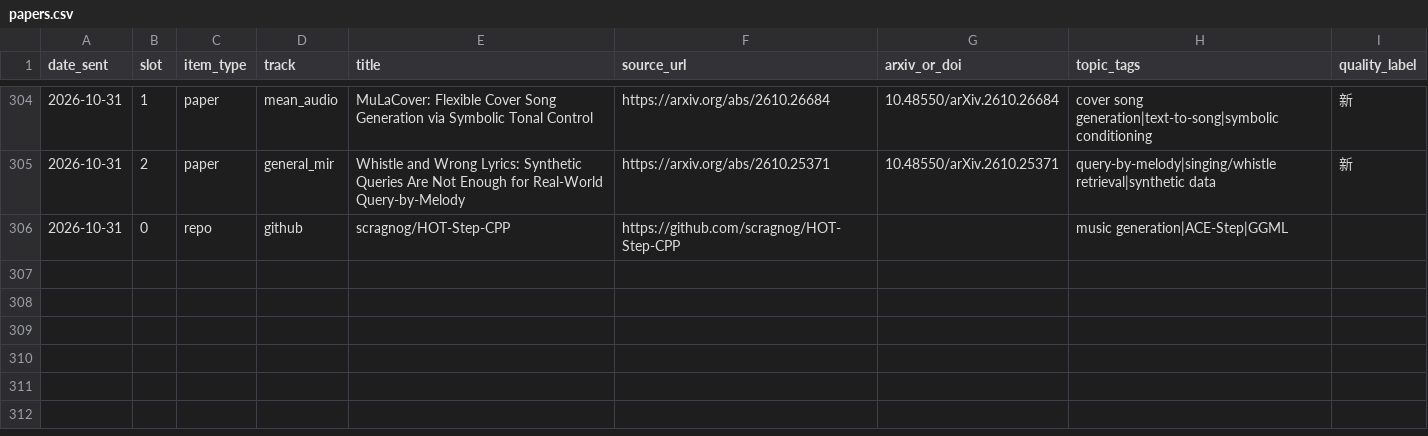
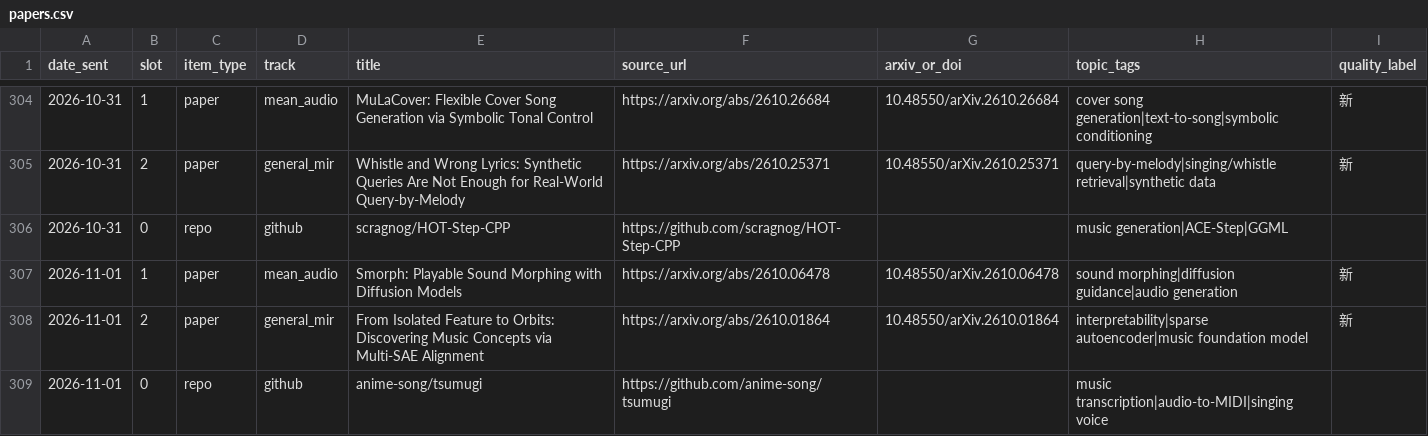
Before and after one commit to Lanternko/mir-paper-digest, a CSV file: data/papers.csv, drawn as a sheet; only a part is shown, gaps mark what is left out.

```diff
--- a/data/papers.csv
+++ b/data/papers.csv
@@ -306 +306,4 @@ date_sent,slot,item_type,track,title,source_url,arxiv_or_doi,topic_tags,quality_
 2026-10-31,0,repo,github,scragnog/HOT-Step-CPP,https://github.com/scragnog/HOT-Step-CPP,,music generation|ACE-Step|GGML,
+2026-11-01,1,paper,mean_audio,Smorph: Playable Sound Morphing with Diffusion Models,https://arxiv.org/abs/2610.06478,10.48550/arXiv.2610.06478,sound morphing|diffusion guidance|audio generation,新
+2026-11-01,2,paper,general_mir,From Isolated Feature to Orbits: Discovering Music Concepts via Multi-SAE Alignment,https://arxiv.org/abs/2610.01864,10.48550/arXiv.2610.01864,interpretability|sparse autoencoder|music foundation model,新
+2026-11-01,0,repo,github,anime-song/tsumugi,https://github.com/anime-song/tsumugi,,music transcription|audio-to-MIDI|singing voice,
```
Also changed, not shown: 3 other files.
